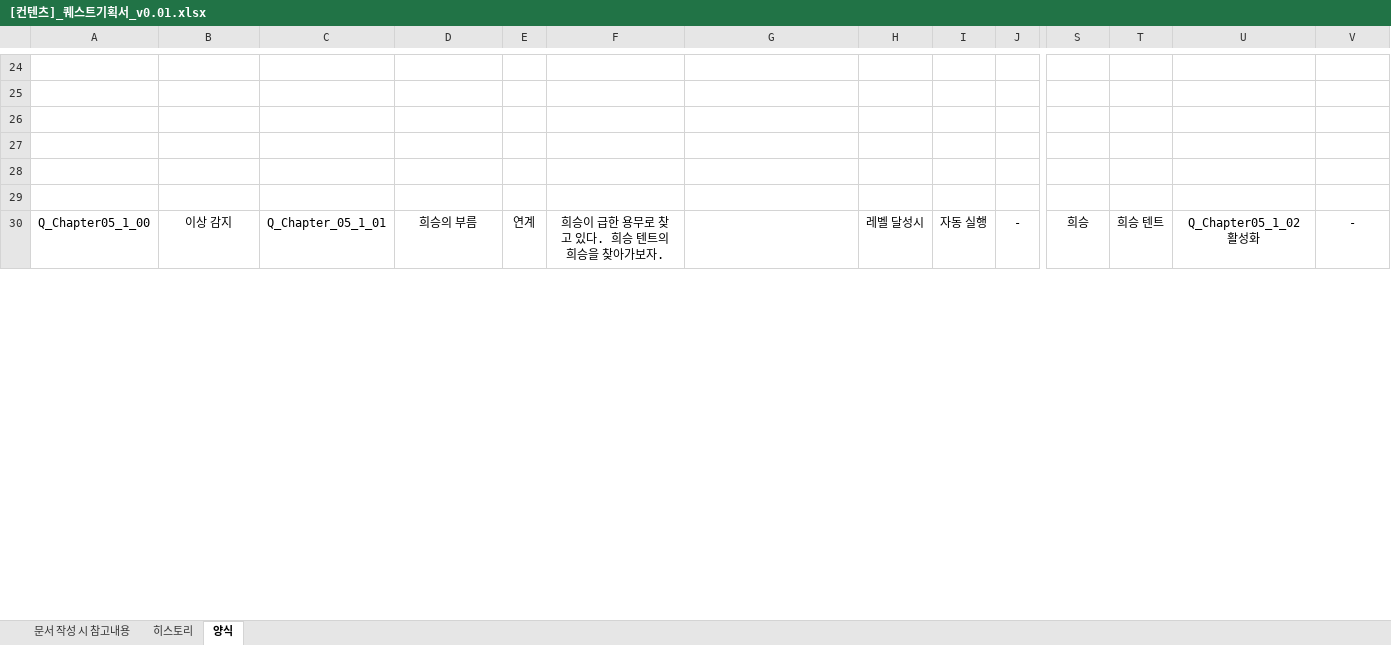
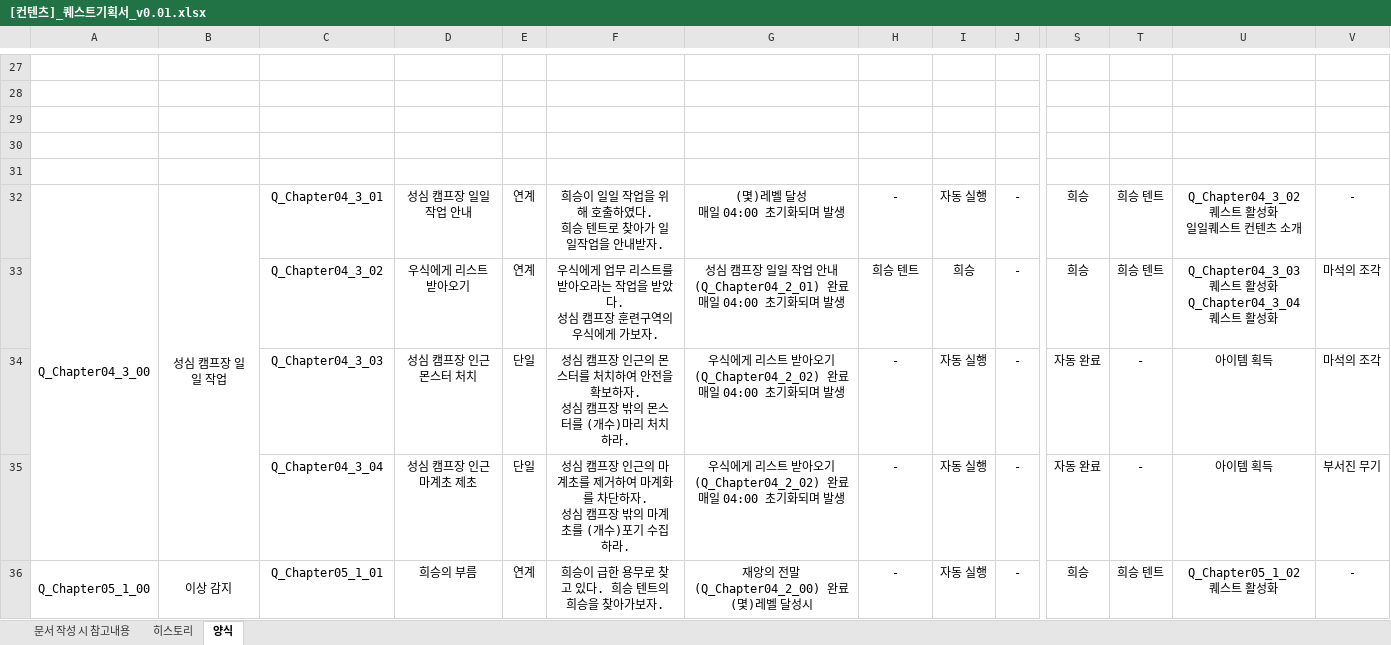
Before and after one commit to YDGYDGYDG/Yaho, an Excel workbook: 개인 작업 폴더/조승희/퀘스트 기획/[컨텐츠]_퀘스트기획서_v0.01.xlsx, sheet 양식, drawn as a sheet; only a part is shown, gaps mark what is left out; values as stored, in another font and other column widths than the file's, no borders; addresses are those after the commit; rows hold the shown columns only; ↵ is a line break in a cell; the diff covers the shown part only; the diff names each change by its address in the sheet, - before the commit and + after, or states it on an @@ line.

```diff
--- a/개인 작업 폴더/조승희/퀘스트 기획/[컨텐츠]_퀘스트기획서_v0.01.xlsx (sheet 양식)
+++ b/개인 작업 폴더/조승희/퀘스트 기획/[컨텐츠]_퀘스트기획서_v0.01.xlsx (sheet 양식)
-row 32: (empty)
+row 32: Q_Chapter04_3_00 | 성심 캠프장 일일 작업 | Q_Chapter04_3_01 | 성심 캠프장 일일 작업 안내 | 연계 | 희승이 일일 작업을 위해 호출하였다. ↵ 희승 텐트로 찾아가 일일작업을 안내받자. | (몇)레벨 달성 ↵ 매일 04:00 초기화되며 발생 | - | 자동 실행 | - | 희승 | 희승 텐트 | Q_Chapter04_3_02 퀘스트 활성화 ↵ 일일퀘스트 컨텐츠 소개 | -
+A32:A35 merged
+B32:B35 merged
+row 33:  |  | Q_Chapter04_3_02 | 우식에게 리스트 받아오기 | 연계 | 우식에게 업무 리스트를 받아오라는 작업을 받았다. ↵ 성심 캠프장 훈련구역의 우식에게 가보자. | 성심 캠프장 일일 작업 안내(Q_Chapter04_2_01) 완료 ↵ 매일 04:00 초기화되며 발생 | 희승 텐트 | 희승 | - | 희승 | 희승 텐트 | Q_Chapter04_3_03 퀘스트 활성화 ↵ Q_Chapter04_3_04 퀘스트 활성화 | 마석의 조각
+row 34:  |  | Q_Chapter04_3_03 | 성심 캠프장 인근 몬스터 처치 | 단일 | 성심 캠프장 인근의 몬스터를 처치하여 안전을 확보하자. ↵ 성심 캠프장 밖의 몬스터를 (개수)마리 처치하라. | 우식에게 리스트 받아오기(Q_Chapter04_2_02) 완료 ↵ 매일 04:00 초기화되며 발생 | - | 자동 실행 | - | 자동 완료 | - | 아이템 획득 | 마석의 조각
+row 35:  |  | Q_Chapter04_3_04 | 성심 캠프장 인근 마계초 제초 | 단일 | 성심 캠프장 인근의 마계초를 제거하여 마계화를 차단하자. ↵ 성심 캠프장 밖의 마계초를 (개수)포기 수집하라. | 우식에게 리스트 받아오기(Q_Chapter04_2_02) 완료 ↵ 매일 04:00 초기화되며 발생 | - | 자동 실행 | - | 자동 완료 | - | 아이템 획득 | 부서진 무기
+A36:A40 merged
+B36:B40 merged
-C36: Q_Chapter_05_1_01
+C36: Q_Chapter05_1_01
-G36: (empty)
+G36: 재앙의 전말(Q_Chapter04_2_00) 완료 ↵ (몇)레벨 달성시
-H36: 레벨 달성시
+H36: -
-U36: Q_Chapter05_1_02 활성화
+U36: Q_Chapter05_1_02 퀘스트 활성화
```
Also changed, not shown: 6 added rows, 46 edited cells, cell formats and merged cells elsewhere in this sheet, sheet 문서 작성 시 참고내용, 2 other files.
